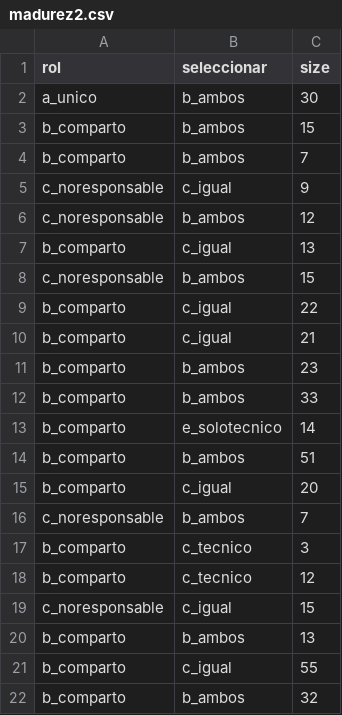
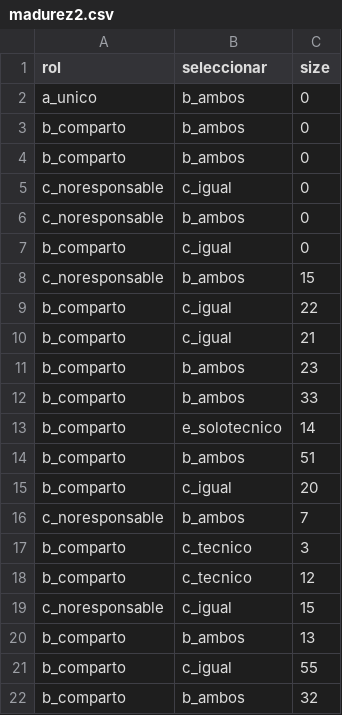
Before and after one commit to ikkunaEdu/datavis_1, a CSV file: data/madurez2.csv, drawn as a sheet.

Commit message:
Update madurez2.csv

```diff
--- a/data/madurez2.csv
+++ b/data/madurez2.csv
@@ -1,8 +1,8 @@
 rol,seleccionar,size
-a_unico,b_ambos,30
-b_comparto,b_ambos,15
-b_comparto,b_ambos,7
-c_noresponsable,c_igual,9
-c_noresponsable,b_ambos,12
-b_comparto,c_igual,13
+a_unico,b_ambos,0
+b_comparto,b_ambos,0
+b_comparto,b_ambos,0
+c_noresponsable,c_igual,0
+c_noresponsable,b_ambos,0
+b_comparto,c_igual,0
 c_noresponsable,b_ambos,15
```
